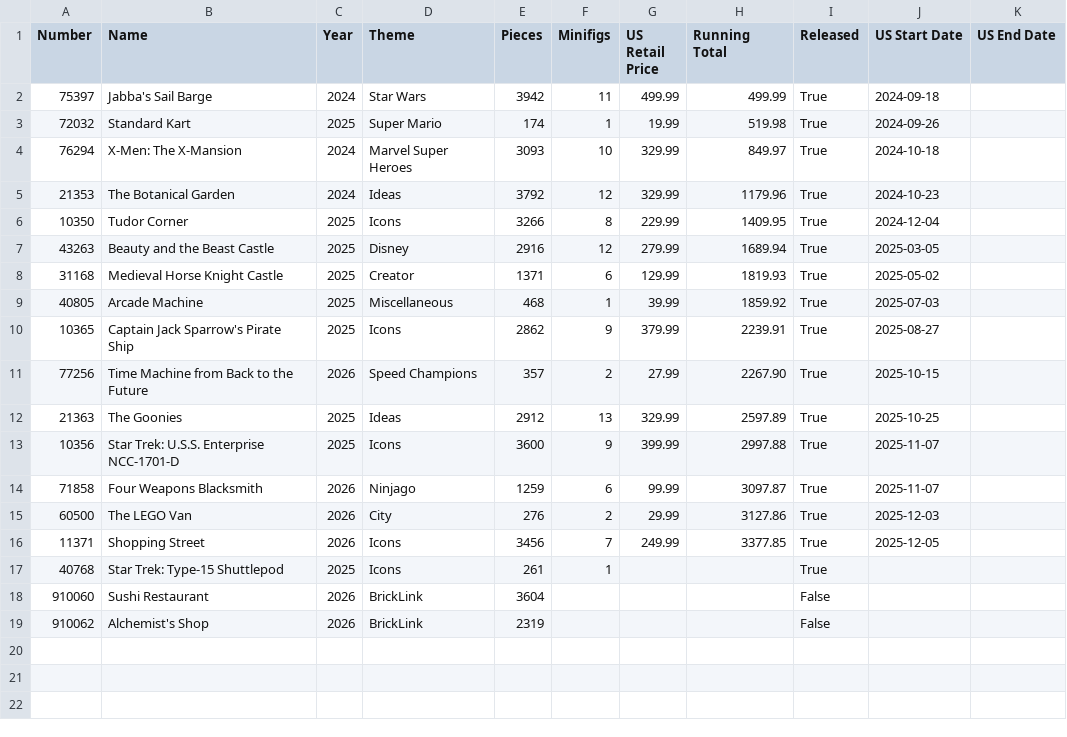
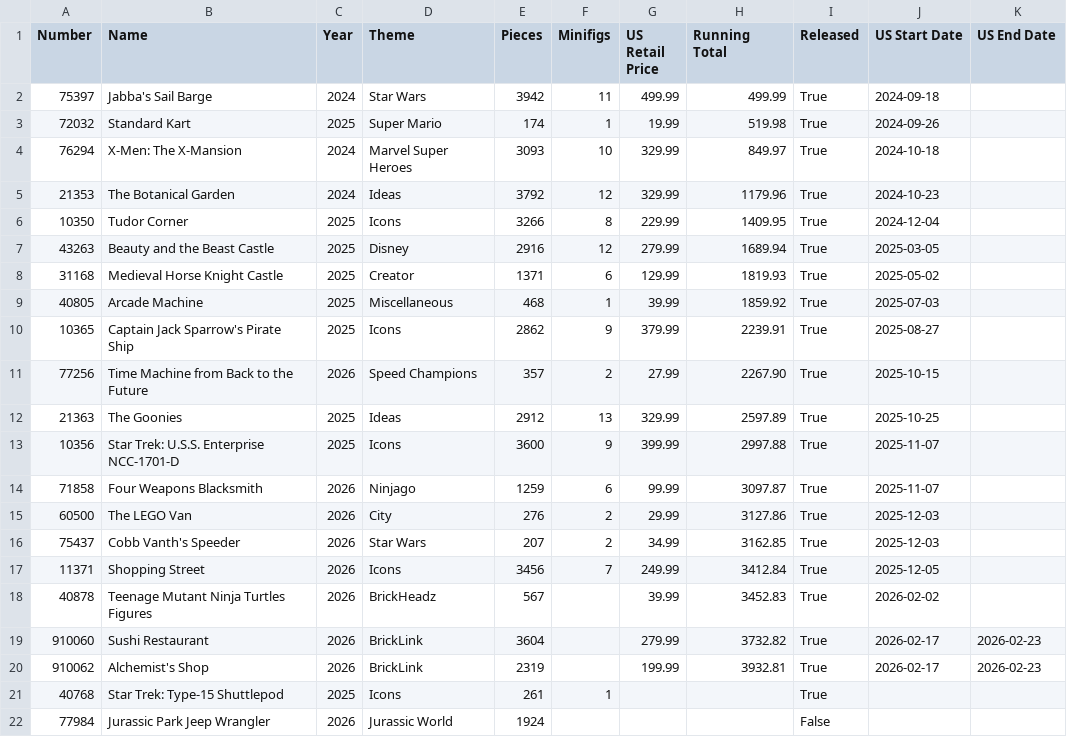
Before and after one commit to schultzy51/brickset, a CSV file: lists/wanted.csv, drawn as a sheet.

```diff
--- a/lists/wanted.csv
+++ b/lists/wanted.csv
@@ -15,5 +15,8 @@ Number,Name,Year,Theme,Pieces,Minifigs,US Retail Price,Running Total,Released,US
 60500,The LEGO Van,2026,City,276,2,29.99,3127.86,True,2025-12-03,
-11371,Shopping Street,2026,Icons,3456,7,249.99,3377.85,True,2025-12-05,
+75437,Cobb Vanth's Speeder,2026,Star Wars,207,2,34.99,3162.85,True,2025-12-03,
+11371,Shopping Street,2026,Icons,3456,7,249.99,3412.84,True,2025-12-05,
+40878,Teenage Mutant Ninja Turtles Figures,2026,BrickHeadz,567,,39.99,3452.83,True,2026-02-02,
+910060,Sushi Restaurant,2026,BrickLink,3604,,279.99,3732.82,True,2026-02-17,2026-02-23
+910062,Alchemist's Shop,2026,BrickLink,2319,,199.99,3932.81,True,2026-02-17,2026-02-23
 40768,Star Trek: Type-15 Shuttlepod,2025,Icons,261,1,,,True,,
-910060,Sushi Restaurant,2026,BrickLink,3604,,,,False,,
-910062,Alchemist's Shop,2026,BrickLink,2319,,,,False,,
+77984,Jurassic Park Jeep Wrangler,2026,Jurassic World,1924,,,,False,,
```
Also changed, not shown: lists/owned.csv, lists/wanted_released.csv, 3 other files.
